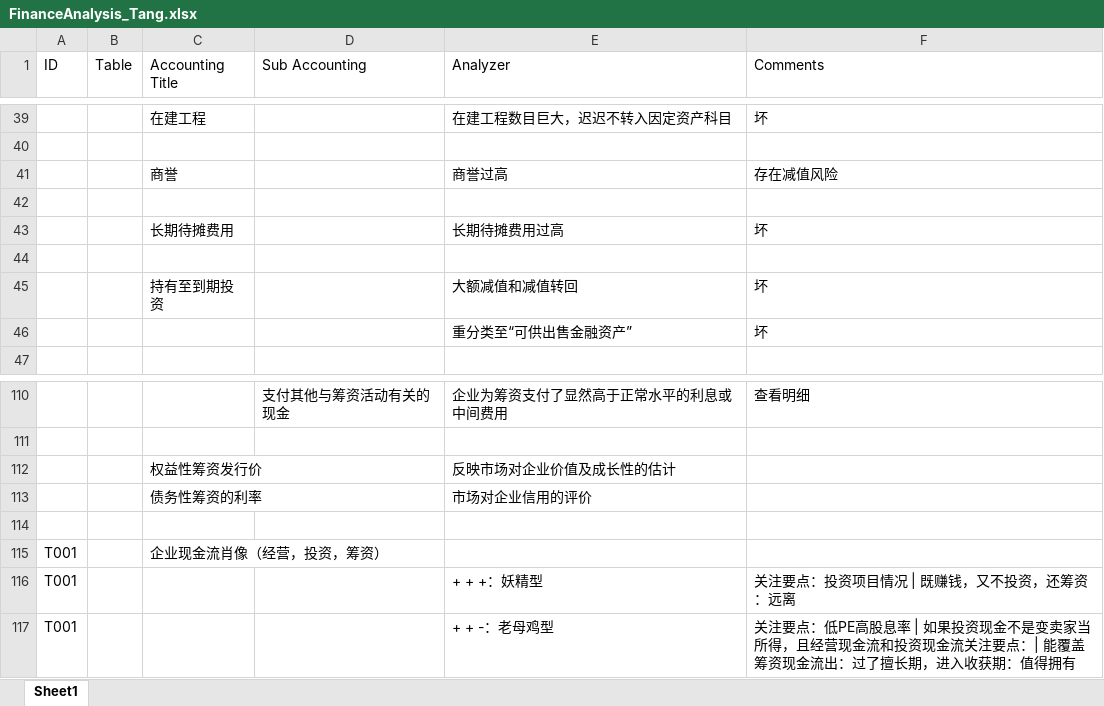
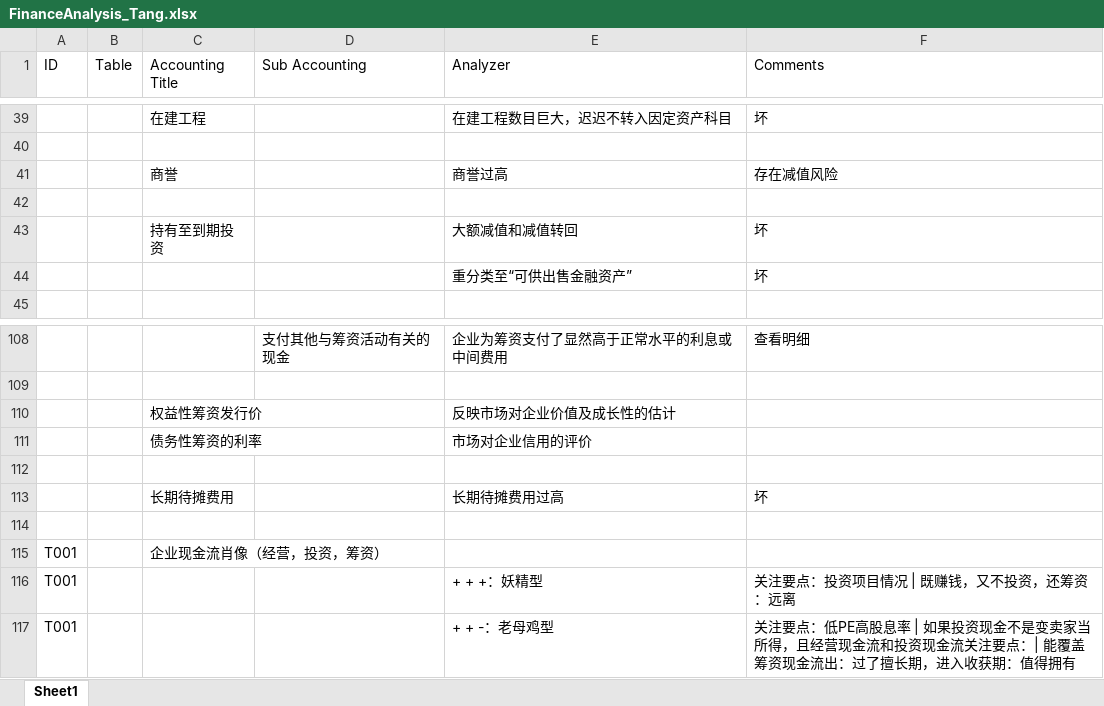
Before and after one commit to SleepySoft/StockAnalysisSystem, an Excel workbook: Doc/FinanceAnalysis_Tang.xlsx, sheet Sheet1, drawn as a sheet; only a part is shown, gaps mark what is left out; values as stored, in another font and other column widths than the file's, no borders; removed rows and columns are numbered as before the commit, all else as after; the diff names each change by its address in the sheet, - before the commit and + after, or states it on an @@ line.

Commit message:
Check data ratio.
Change-Id: I129a2b3fecca9d7cec888a8f7aa03d633e35d6d0

```diff
--- a/Doc/FinanceAnalysis_Tang.xlsx (sheet Sheet1)
+++ b/Doc/FinanceAnalysis_Tang.xlsx (sheet Sheet1)
-row 44: (empty)
+row 112: (empty)
@@ row 43 moved to row 113: 长期待摊费用 @@
```
Also changed, not shown: 2 other files.
